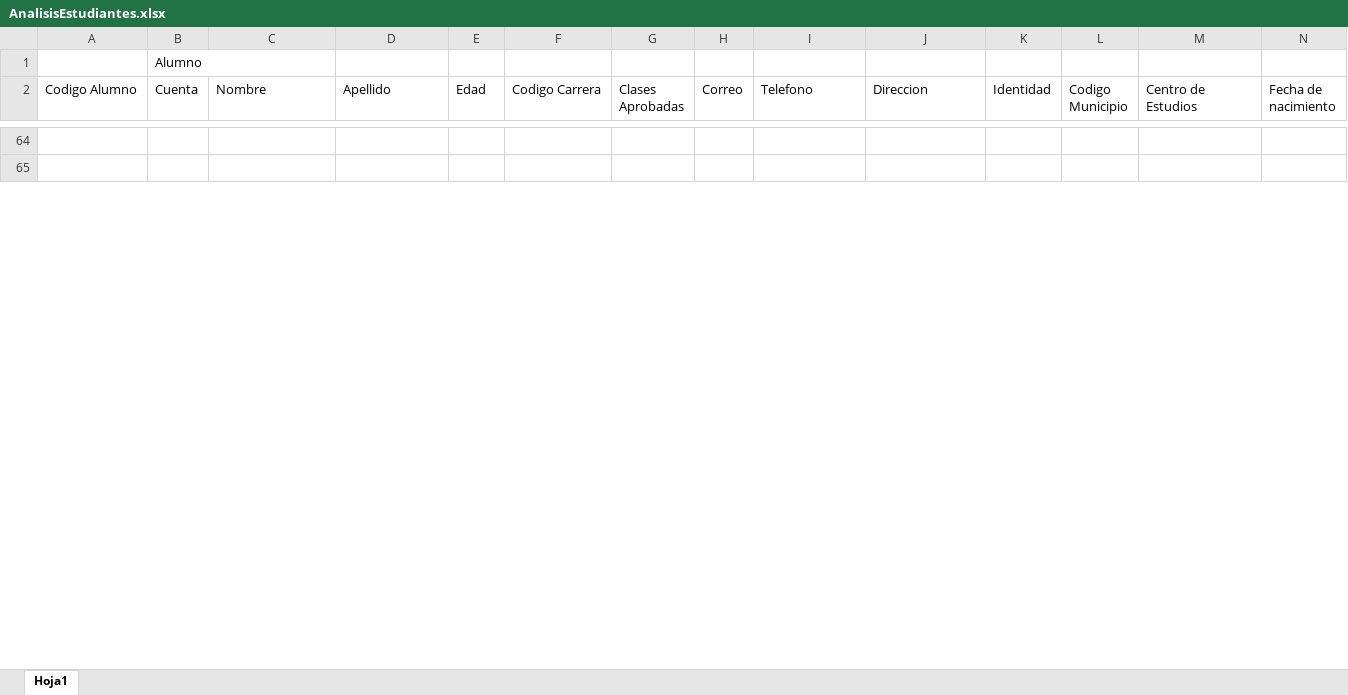
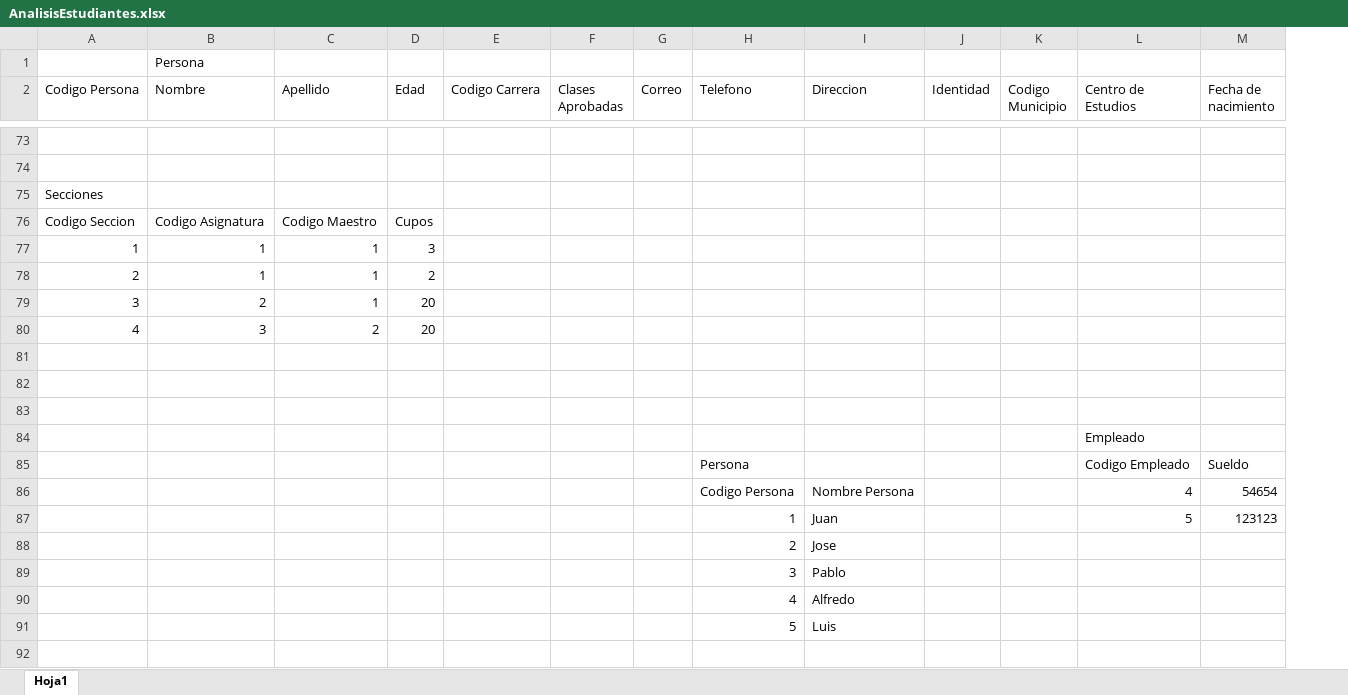
Before and after one commit to UNAH-IS/IS501-II2017, an Excel workbook: AnalisisEstudiantes.xlsx, sheet Hoja1, drawn as a sheet; only a part is shown, gaps mark what is left out; values as stored, in another font and other column widths than the file's, no borders; removed rows and columns are numbered as before the commit, all else as after; rows hold the shown columns only; the diff covers the shown part only; the diff names each change by its address in the sheet, - before the commit and + after, or states it on an @@ line.

```diff
--- a/AnalisisEstudiantes.xlsx (sheet Hoja1)
+++ b/AnalisisEstudiantes.xlsx (sheet Hoja1)
-column B (Cuenta), row 1: Alumno
-B1 (Nombre): (empty)
+B1 (Nombre): Persona
-A2: Codigo Alumno
+A2: Codigo Persona
+row 75: Secciones
+row 76: Codigo Seccion | Codigo Asignatura | Codigo Maestro | Cupos
+row 77: 1 | 1 | 1 | 3
+row 78: 2 | 1 | 1 | 2
+row 79: 3 | 2 | 1 | 20
+row 80: 4 | 3 | 2 | 20
+row 81: (empty)
+row 82: (empty)
+row 83: (empty)
+row 84:  |  |  |  |  |  |  |  |  |  |  | Empleado
+row 85:  |  |  |  |  |  |  | Persona |  |  |  | Codigo Empleado | Sueldo
+row 86:  |  |  |  |  |  |  | Codigo Persona | Nombre Persona |  |  | 4 | 54654
+row 87:  |  |  |  |  |  |  | 1 | Juan |  |  | 5 | 123123
+row 88:  |  |  |  |  |  |  | 2 | Jose
+row 89:  |  |  |  |  |  |  | 3 | Pablo
+row 90:  |  |  |  |  |  |  | 4 | Alfredo
+row 91:  |  |  |  |  |  |  | 5 | Luis
+row 92: (empty)
```
Also changed, not shown: 59 added rows, 77 removed rows and 23 edited cells elsewhere in this sheet, 46 other files.
